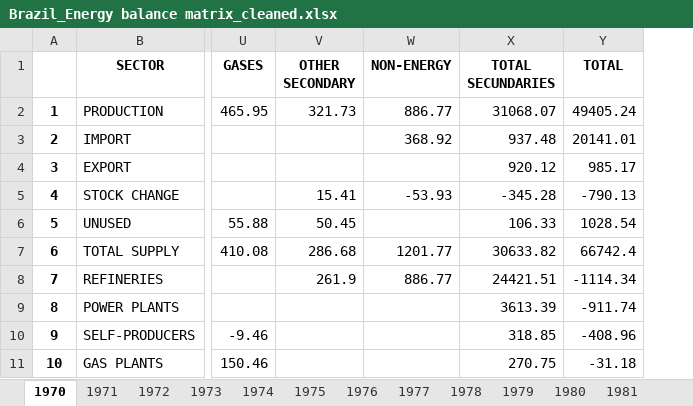
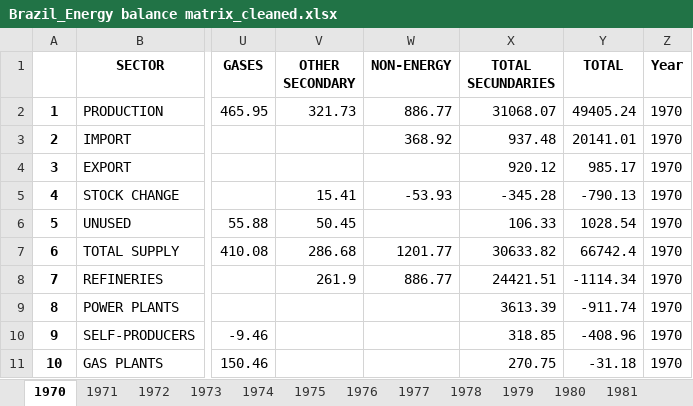
Before and after one commit to abominguez/TFM, an Excel workbook: datas/Option_B/Datas_cleaned/Brazil_Energy balance matrix_cleaned.xlsx, sheet 1970, drawn as a sheet; only a part is shown, gaps mark what is left out; values as stored, in another font and other column widths than the file's, no borders; the diff names each change by its address in the sheet, - before the commit and + after, or states it on an @@ line.

```diff
--- a/datas/Option_B/Datas_cleaned/Brazil_Energy balance matrix_cleaned.xlsx (sheet 1970)
+++ b/datas/Option_B/Datas_cleaned/Brazil_Energy balance matrix_cleaned.xlsx (sheet 1970)
+column Z (Year), rows 2-11: all 1970
```
Also changed, not shown: sheet 1971, sheet 1975, sheet 1976, sheet 1974, sheet 1977, sheet 1972, 45 more sheets, datas/Option_B/Datas_cleaned/Summarized enegy balance_Brazil_1970_2021.xlsx, 2 other files.
